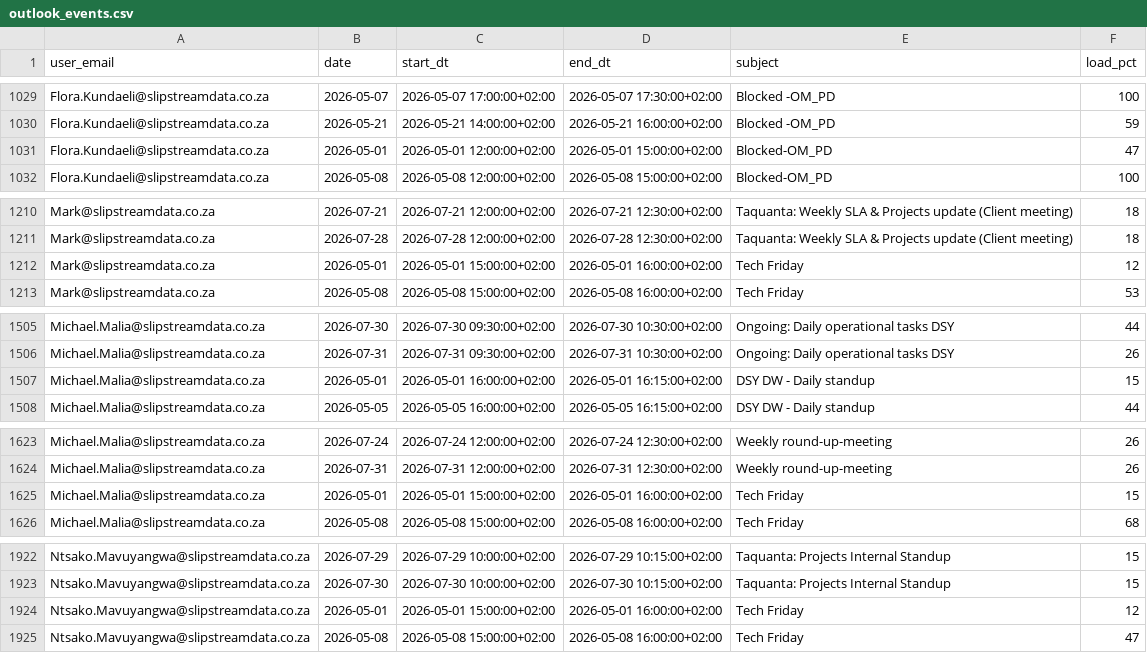
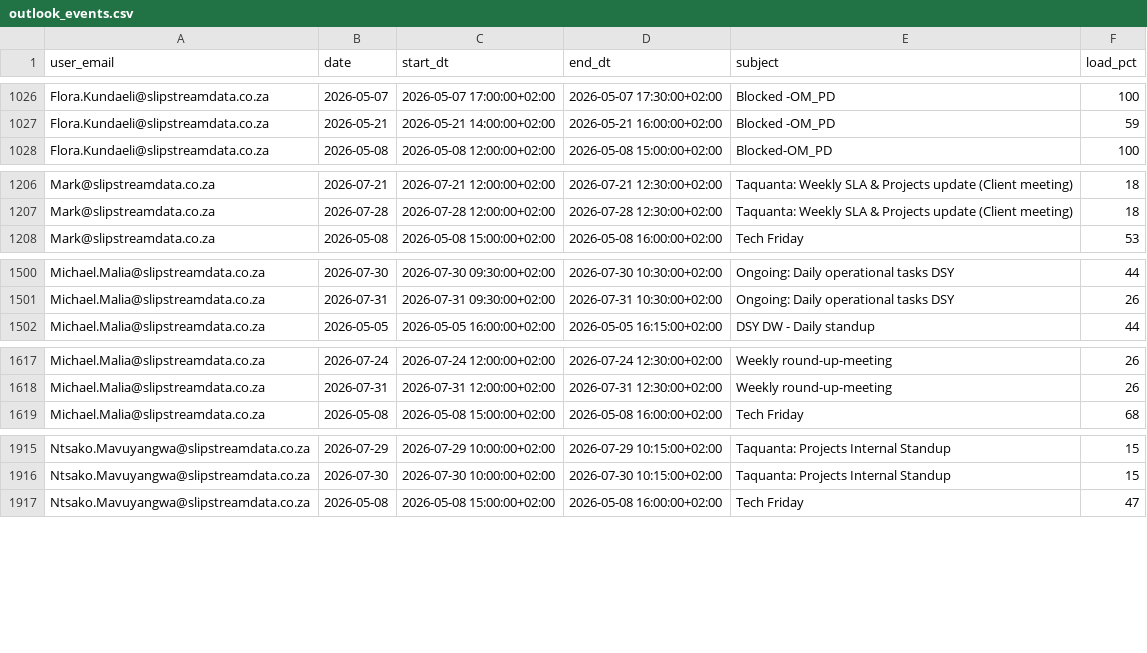
Before and after one commit to ThandoCalana/resource_scheduling, a CSV file: Schedule/outlook_events.csv, drawn as a sheet; only a part is shown, gaps mark what is left out; the diff covers the shown part only.

```diff
--- a/Schedule/outlook_events.csv
+++ b/Schedule/outlook_events.csv
@@ -1030,3 +1027,2 @@ Flora.Kundaeli@slipstreamdata.co.za,2026-05-07,2026-05-07 17:00:00+02:00,2026-05
 Flora.Kundaeli@slipstreamdata.co.za,2026-05-21,2026-05-21 14:00:00+02:00,2026-05-21 16:00:00+02:00,Blocked -OM_PD,59
-Flora.Kundaeli@slipstreamdata.co.za,2026-05-01,2026-05-01 12:00:00+02:00,2026-05-01 15:00:00+02:00,Blocked-OM_PD,47
 Flora.Kundaeli@slipstreamdata.co.za,2026-05-08,2026-05-08 12:00:00+02:00,2026-05-08 15:00:00+02:00,Blocked-OM_PD,100
@@ -1211,3 +1207,2 @@ Mark@slipstreamdata.co.za,2026-07-21,2026-07-21 12:00:00+02:00,2026-07-21 12:30:
 Mark@slipstreamdata.co.za,2026-07-28,2026-07-28 12:00:00+02:00,2026-07-28 12:30:00+02:00,Taquanta: Weekly SLA & Projects update (Client meeting),18
-Mark@slipstreamdata.co.za,2026-05-01,2026-05-01 15:00:00+02:00,2026-05-01 16:00:00+02:00,Tech Friday,12
 Mark@slipstreamdata.co.za,2026-05-08,2026-05-08 15:00:00+02:00,2026-05-08 16:00:00+02:00,Tech Friday,53
@@ -1506,3 +1501,2 @@ Michael.Malia@slipstreamdata.co.za,2026-07-30,2026-07-30 09:30:00+02:00,2026-07-
 Michael.Malia@slipstreamdata.co.za,2026-07-31,2026-07-31 09:30:00+02:00,2026-07-31 10:30:00+02:00,Ongoing: Daily operational tasks DSY,26
-Michael.Malia@slipstreamdata.co.za,2026-05-01,2026-05-01 16:00:00+02:00,2026-05-01 16:15:00+02:00,DSY DW - Daily standup,15
 Michael.Malia@slipstreamdata.co.za,2026-05-05,2026-05-05 16:00:00+02:00,2026-05-05 16:15:00+02:00,DSY DW - Daily standup,44
@@ -1624,3 +1618,2 @@ Michael.Malia@slipstreamdata.co.za,2026-07-24,2026-07-24 12:00:00+02:00,2026-07-
 Michael.Malia@slipstreamdata.co.za,2026-07-31,2026-07-31 12:00:00+02:00,2026-07-31 12:30:00+02:00,Weekly round-up-meeting,26
-Michael.Malia@slipstreamdata.co.za,2026-05-01,2026-05-01 15:00:00+02:00,2026-05-01 16:00:00+02:00,Tech Friday,15
 Michael.Malia@slipstreamdata.co.za,2026-05-08,2026-05-08 15:00:00+02:00,2026-05-08 16:00:00+02:00,Tech Friday,68
@@ -1923,3 +1916,2 @@ Ntsako.Mavuyangwa@slipstreamdata.co.za,2026-07-29,2026-07-29 10:00:00+02:00,2026
 Ntsako.Mavuyangwa@slipstreamdata.co.za,2026-07-30,2026-07-30 10:00:00+02:00,2026-07-30 10:15:00+02:00,Taquanta: Projects Internal Standup,15
-Ntsako.Mavuyangwa@slipstreamdata.co.za,2026-05-01,2026-05-01 15:00:00+02:00,2026-05-01 16:00:00+02:00,Tech Friday,12
 Ntsako.Mavuyangwa@slipstreamdata.co.za,2026-05-08,2026-05-08 15:00:00+02:00,2026-05-08 16:00:00+02:00,Tech Friday,47
```
Also changed, not shown: 1 added row, 10 removed rows and 7 edited cells elsewhere in this file.
